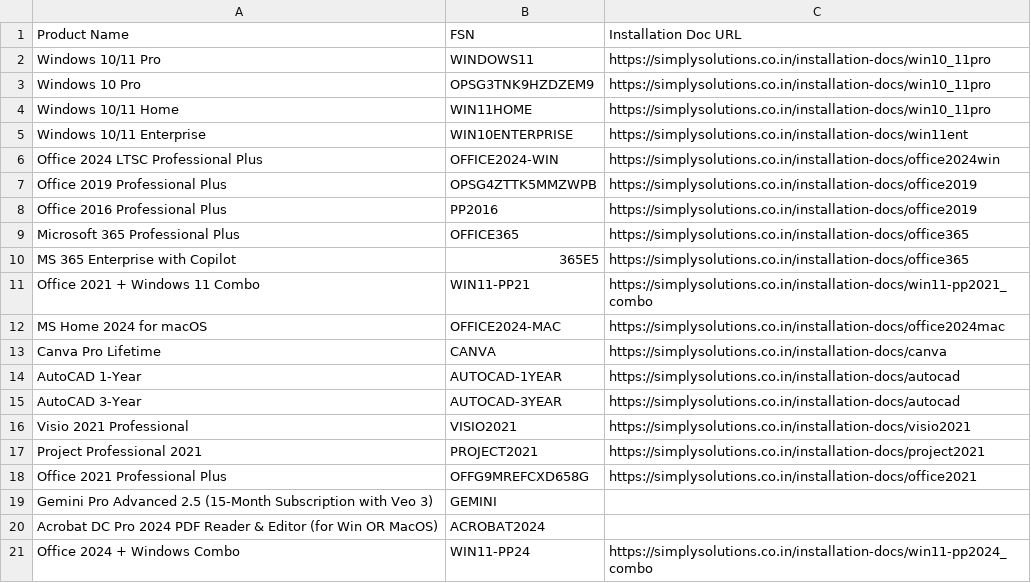
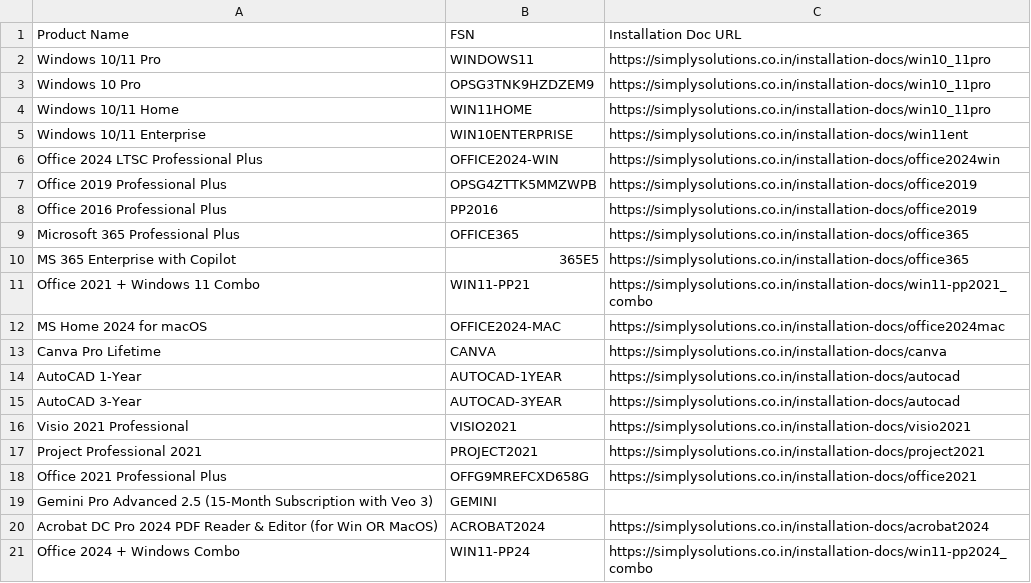
Before and after one commit to Kushalkhemka/simplysolutions, a CSV file: public/fsn_installation_mapping.csv, drawn as a sheet.

Commit message:
fix: add missing images to Adobe Acrobat guide

```diff
--- a/public/fsn_installation_mapping.csv
+++ b/public/fsn_installation_mapping.csv
@@ -19,3 +19,3 @@ Product Name,FSN,Installation Doc URL
 "Gemini Pro Advanced 2.5 (15-Month Subscription with Veo 3)","GEMINI",""
-"Acrobat DC Pro 2024 PDF Reader & Editor (for Win OR MacOS)","ACROBAT2024",""
+"Acrobat DC Pro 2024 PDF Reader & Editor (for Win OR MacOS)","ACROBAT2024","https://simplysolutions.co.in/installation-docs/acrobat2024"
 "Office 2024 + Windows Combo","WIN11-PP24","https://simplysolutions.co.in/installation-docs/win11-pp2024_combo"
```
Also changed, not shown: 7 other files.
